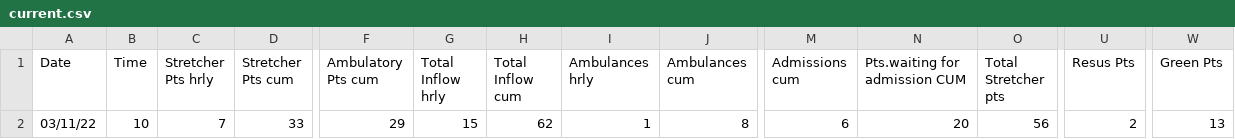
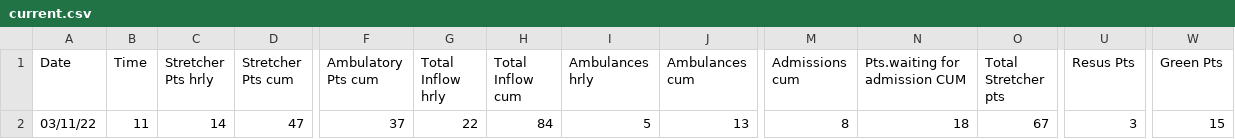
Before and after one commit to drdevinhopkins/hourly-report, a CSV file: data/current.csv, drawn as a sheet; only a part is shown, gaps mark what is left out; the diff covers the shown part only; the diff names each change by its address in the sheet, - before the commit and + after, or states it on an @@ line.

```diff
--- a/data/current.csv
+++ b/data/current.csv
-B2 (Time): 10
+B2 (Time): 11
-C2 (Stretcher Pts hrly): 7
+C2 (Stretcher Pts hrly): 14
-D2 (Stretcher Pts cum): 33
+D2 (Stretcher Pts cum): 47
-F2 (Ambulatory Pts cum): 29
+F2 (Ambulatory Pts cum): 37
-G2 (Total Inflow hrly): 15
+G2 (Total Inflow hrly): 22
-H2 (Total Inflow cum): 62
+H2 (Total Inflow cum): 84
-I2 (Ambulances hrly): 1
+I2 (Ambulances hrly): 5
-J2 (Ambulances cum): 8
+J2 (Ambulances cum): 13
-M2 (Admissions cum): 6
+M2 (Admissions cum): 8
-N2 (Pts.waiting for admission CUM): 20
+N2 (Pts.waiting for admission CUM): 18
-O2 (Total Stretcher pts): 56
+O2 (Total Stretcher pts): 67
-U2 (Resus Pts): 2
+U2 (Resus Pts): 3
-W2 (Green Pts): 13
+W2 (Green Pts): 15
```
Also changed, not shown: 16 edited cells elsewhere in this file, data/recent.csv, 2 other files.
